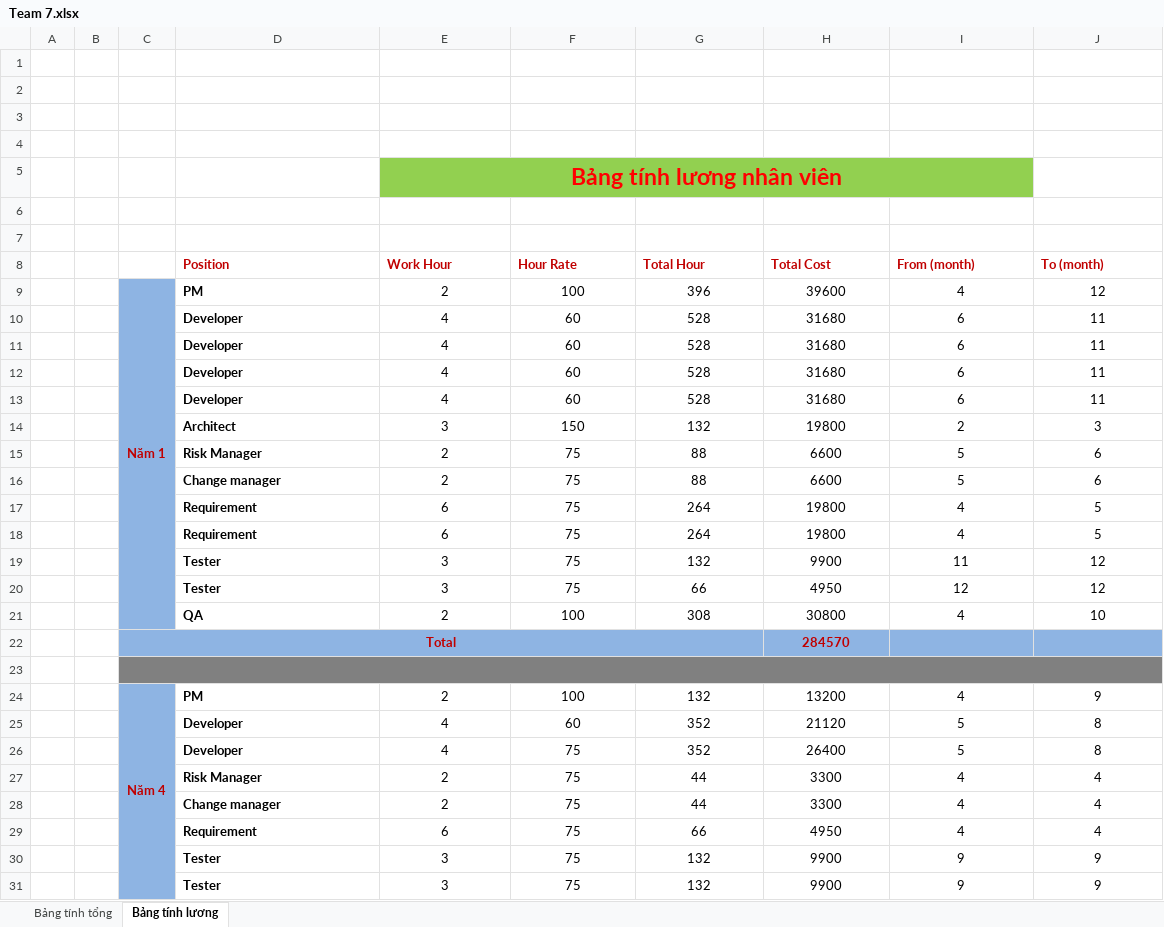
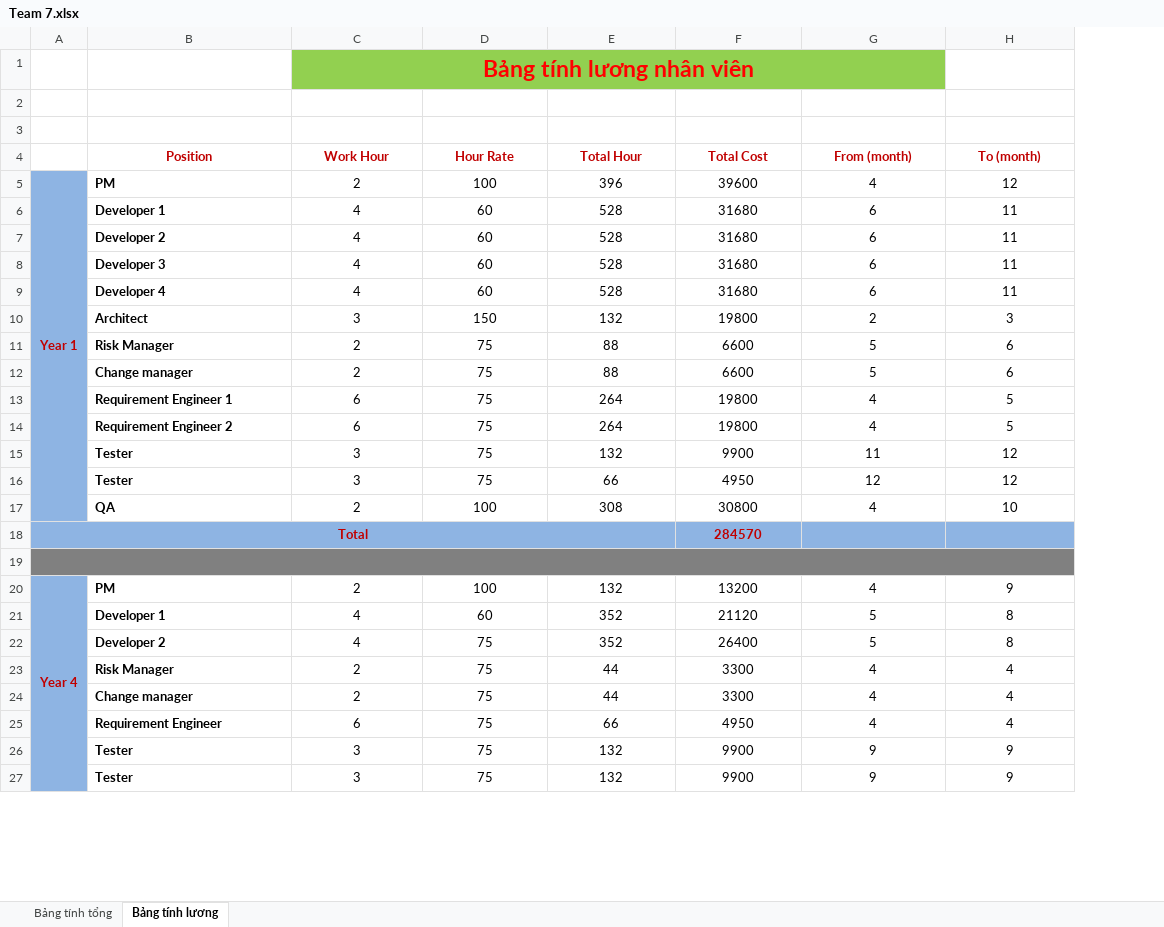
Before and after one commit to vucongthuc/hit-team-2012, an Excel workbook: Measurement Analysis/K15T2-Team22-Team Assignment7/Team 7.xlsx, sheet Bảng tính lương, drawn as a sheet; only a part is shown; values as stored, in another font and other column widths than the file's, no borders; removed rows and columns are numbered as before the commit, all else as after; the diff names each change by its address in the sheet, - before the commit and + after, or states it on an @@ line.

```diff
--- a/Measurement Analysis/K15T2-Team22-Team Assignment7/Team 7.xlsx (sheet Bảng tính lương)
+++ b/Measurement Analysis/K15T2-Team22-Team Assignment7/Team 7.xlsx (sheet Bảng tính lương)
-column A, empty
-column B, empty
-row 1: (empty)
-row 2: (empty)
-row 3: (empty)
-row 4: (empty)
-B4:H4 alignment: left
+B4:H4 alignment: center
-A5: Năm 1
+A5: Year 1
-B6 (Position): Developer
+B6 (Position): Developer 1
-B7 (Position): Developer
+B7 (Position): Developer 2
-B8 (Position): Developer
+B8 (Position): Developer 3
-B9 (Position): Developer
+B9 (Position): Developer 4
-B13 (Position): Requirement
+B13 (Position): Requirement Engineer 1
-B14 (Position): Requirement
+B14 (Position): Requirement Engineer 2
-A20: Năm 4
+A20: Year 4
-B21 (Position): Developer
+B21 (Position): Developer 1
-B22 (Position): Developer
+B22 (Position): Developer 2
-B25 (Position): Requirement
+B25 (Position): Requirement Engineer
```
Also changed, not shown: sheet Bảng tính tổng, formulas that keep their value, 1 other file.
